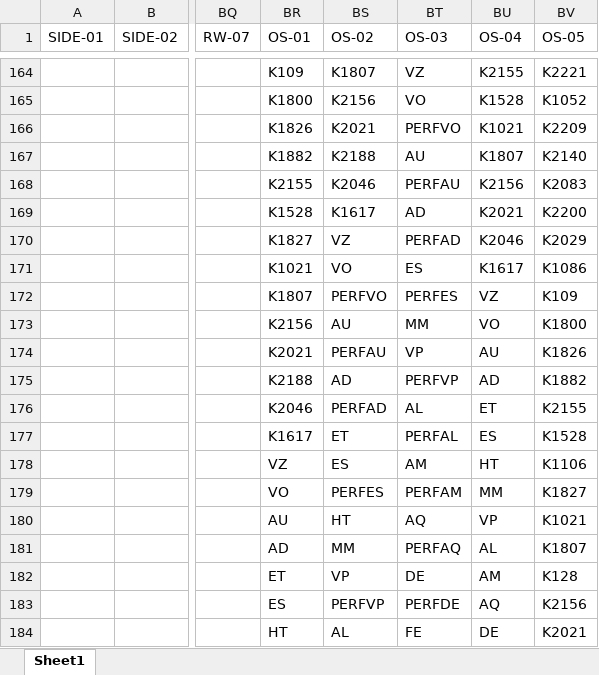
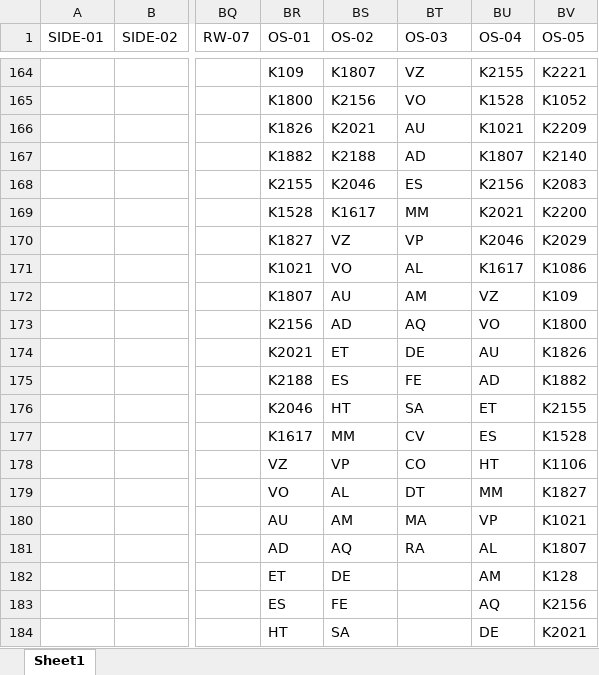
Before and after one commit to robcorp/knoll-elf, an Excel workbook: resources/knolltextiles_approvals.xlsx, sheet Sheet1, drawn as a sheet; only a part is shown, gaps mark what is left out; values as stored, in another font and other column widths than the file's, no cell formats; conditional formats not drawn; the diff covers the shown part only; the diff names each change by its address in the sheet, - before the commit and + after, or states it on an @@ line.

Commit message:
SITEWORK-257: Implement Leathers
Created 2 new subscriptions to return the list of leathers
for std and three-week lead-times.

If leathers are present, render the Leather pill-button and
the leather swatches.

```diff
--- a/resources/knolltextiles_approvals.xlsx (sheet Sheet1)
+++ b/resources/knolltextiles_approvals.xlsx (sheet Sheet1)
-BT166 (OS-03): PERFVO
+BT166 (OS-03): AU
-BT167 (OS-03): AU
+BT167 (OS-03): AD
-BT168 (OS-03): PERFAU
+BT168 (OS-03): ES
-BT169 (OS-03): AD
+BT169 (OS-03): MM
-BT170 (OS-03): PERFAD
+BT170 (OS-03): VP
-BT171 (OS-03): ES
+BT171 (OS-03): AL
-BS172 (OS-02): PERFVO
+BS172 (OS-02): AU
-BT172 (OS-03): PERFES
+BT172 (OS-03): AM
-BS173 (OS-02): AU
+BS173 (OS-02): AD
-BT173 (OS-03): MM
+BT173 (OS-03): AQ
-BS174 (OS-02): PERFAU
+BS174 (OS-02): ET
-BT174 (OS-03): VP
+BT174 (OS-03): DE
-BS175 (OS-02): AD
+BS175 (OS-02): ES
-BT175 (OS-03): PERFVP
+BT175 (OS-03): FE
-BS176 (OS-02): PERFAD
+BS176 (OS-02): HT
-BT176 (OS-03): AL
+BT176 (OS-03): SA
-BS177 (OS-02): ET
+BS177 (OS-02): MM
-BT177 (OS-03): PERFAL
+BT177 (OS-03): CV
-BS178 (OS-02): ES
+BS178 (OS-02): VP
-BT178 (OS-03): AM
+BT178 (OS-03): CO
-BS179 (OS-02): PERFES
+BS179 (OS-02): AL
-BT179 (OS-03): PERFAM
+BT179 (OS-03): DT
-BS180 (OS-02): HT
+BS180 (OS-02): AM
-BT180 (OS-03): AQ
+BT180 (OS-03): MA
-BS181 (OS-02): MM
+BS181 (OS-02): AQ
-BT181 (OS-03): PERFAQ
+BT181 (OS-03): RA
-BS182 (OS-02): VP
+BS182 (OS-02): DE
-BT182 (OS-03): DE
+BT182 (OS-03): (empty)
-BS183 (OS-02): PERFVP
+BS183 (OS-02): FE
-BT183 (OS-03): PERFDE
+BT183 (OS-03): (empty)
-BS184 (OS-02): AL
+BS184 (OS-02): SA
-BT184 (OS-03): FE
+BT184 (OS-03): (empty)
```
Also changed, not shown: 132 edited cells elsewhere in this sheet, cell formats, resources/knolltextiles_approvals_web.xlsx, resources/knolltextiles_info.xlsx, 4 other files.
